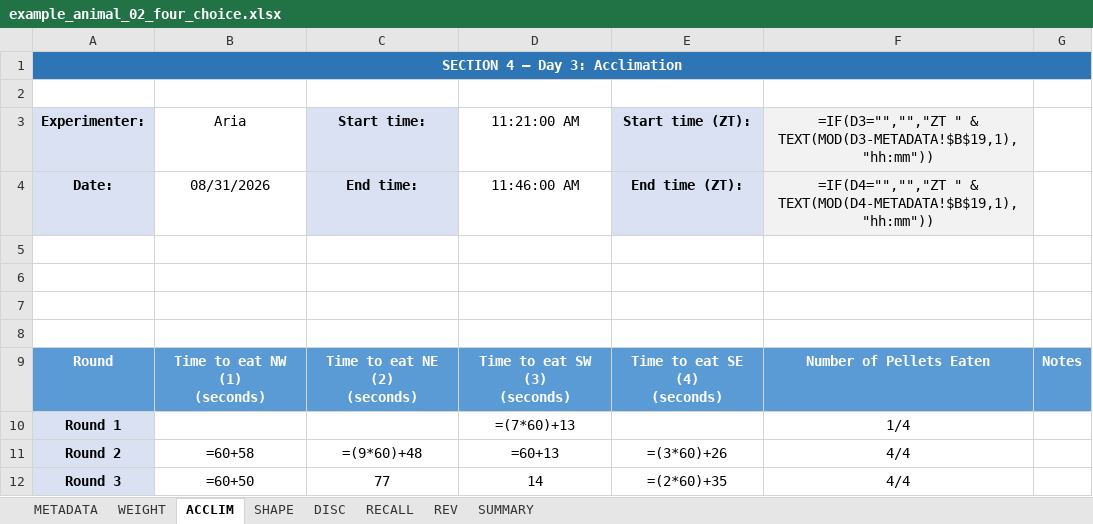
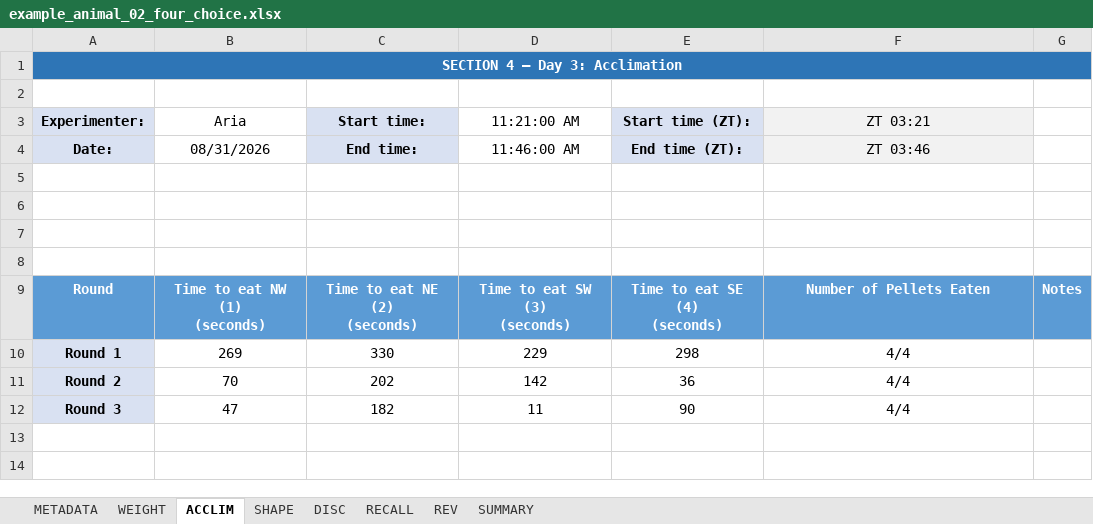
Before and after one commit to maracbaylis/four-choice-example, an Excel workbook: example_data/example_animal_02_four_choice.xlsx, sheet ACCLIM, drawn as a sheet; values as stored, in another font and other column widths than the file's, no borders; formulas without a stored value are shown as written; removed rows and columns are numbered as before the commit, all else as after; the diff names each change by its address in the sheet, - before the commit and + after, or states it on an @@ line.

```diff
--- a/example_data/example_animal_02_four_choice.xlsx (sheet ACCLIM)
+++ b/example_data/example_animal_02_four_choice.xlsx (sheet ACCLIM)
-F3: =IF(D3="","","ZT " & TEXT(MOD(D3-METADATA!$B$19,1),"hh:mm"))
+F3: ZT 03:21
-F4 (ZT 03:21): =IF(D4="","","ZT " & TEXT(MOD(D4-METADATA!$B$19,1),"hh:mm"))
+F4 (ZT 03:21): ZT 03:46
-row 10: Round 1 |  |  | =(7*60)+13 |  | 1/4
+row 10: Round 1 | 269 | 330 | 229 | 298 | 4/4
-B11 (Aria): =60+58
+B11 (Aria): 70
-C11 (Start time:): =(9*60)+48
+C11 (Start time:): 202
-D11 (11:21:00 AM): =60+13
+D11 (11:21:00 AM): 142
-E11 (Start time (ZT):): =(3*60)+26
+E11 (Start time (ZT):): 36
-B12 (Aria): =60+50
+B12 (Aria): 47
-C12 (Start time:): 77
+C12 (Start time:): 182
-D12 (11:21:00 AM): 14
+D12 (11:21:00 AM): 11
-E12 (Start time (ZT):): =(2*60)+35
+E12 (Start time (ZT):): 90
```
Also changed, not shown: sheet REV, sheet DISC, sheet RECALL, sheet SUMMARY, sheet WEIGHT, sheet SHAPE, 1 more sheet, example_data/example_animal_03_four_choice.xlsx, outputs/notebook_example/four_choice_master_outputs.xlsx, 36 other files.
